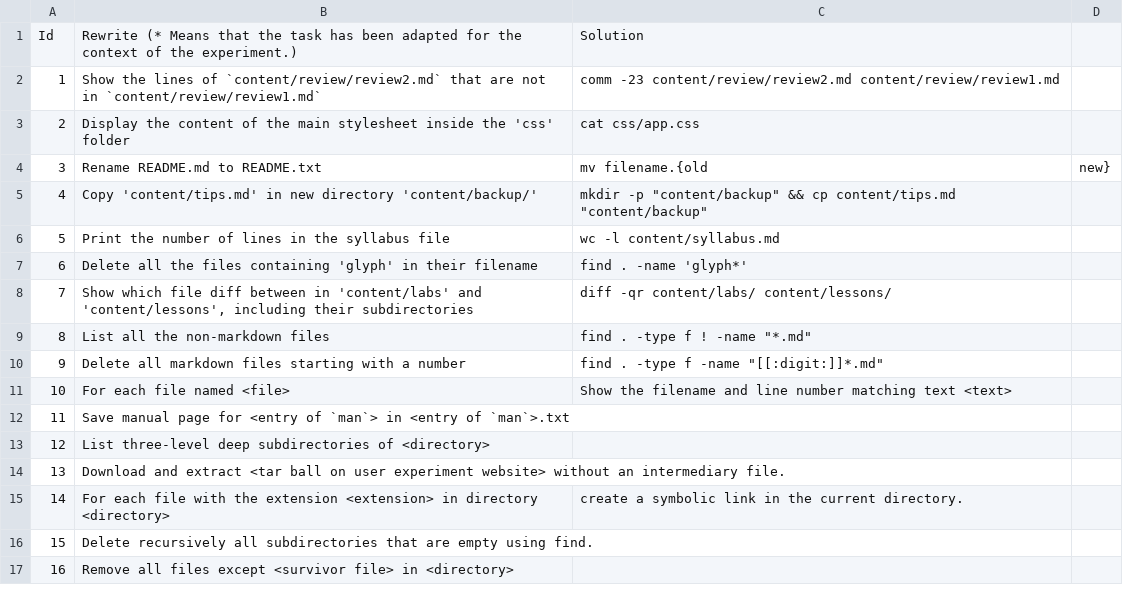
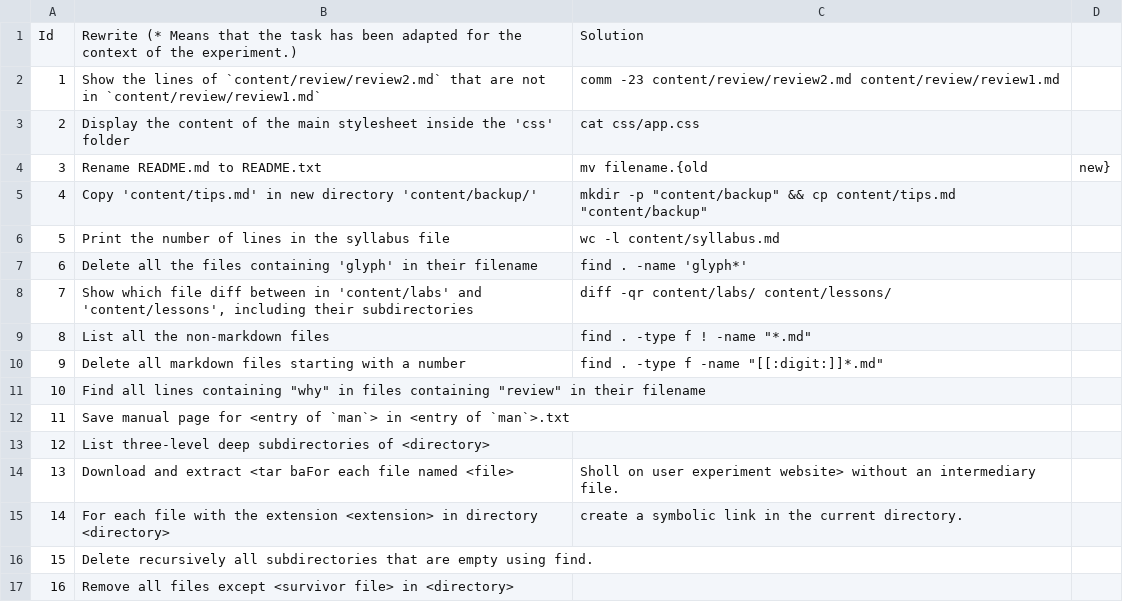
Before and after one commit to Thomsch/tellina_user_experiment, a CSV file: data_set/taskset/rewrites.csv, drawn as a sheet.

```diff
--- a/data_set/taskset/rewrites.csv
+++ b/data_set/taskset/rewrites.csv
@@ -10,6 +10,6 @@ Id,Rewrite (* Means that the task has been adapted for the context of the experi
 9,Delete all markdown files starting with a number,find . -type f -name "[[:digit:]]*.md"
-10,For each file named <file>, Show the filename and line number matching text <text>
+10,Find all lines containing "why" in files containing "review" in their filename,
 11,Save manual page for <entry of `man`> in <entry of `man`>.txt
 12,List three-level deep subdirectories of <directory>
-13,Download and extract <tar ball on user experiment website> without an intermediary file.
+13,Download and extract <tar baFor each file named <file>, Sholl on user experiment website> without an intermediary file.
 14,For each file with the extension <extension> in directory <directory>, create a symbolic link in the current directory.
```
Also changed, not shown: 3 other files.
